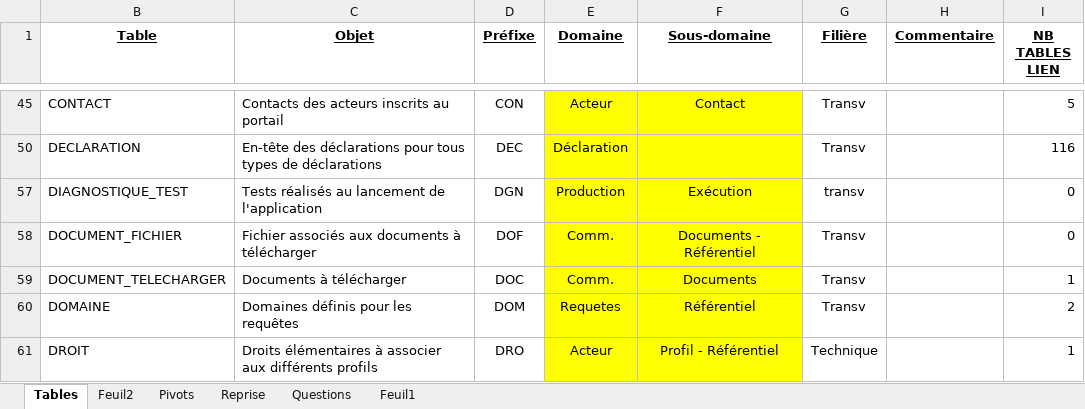
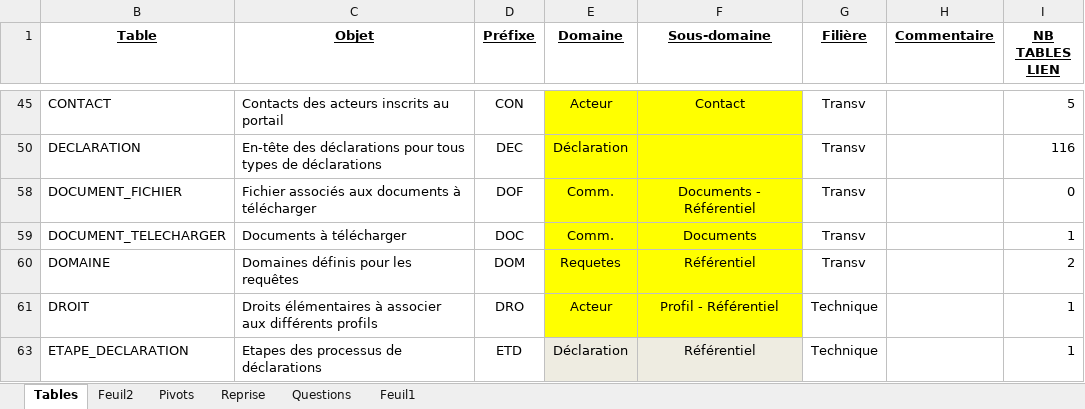
Before and after one commit to borisdagnon/SydPHP_Excel, an Excel workbook: uploads/Tables Syderep_V2.xlsx, sheet Tables, drawn as a sheet; only a part is shown, gaps mark what is left out; the shorter side is filled out with more unchanged rows; values as stored, in another font and other column widths than the file's, no borders; the diff names each change by its address in the sheet, - before the commit and + after, or states it on an @@ line.

```diff
--- a/uploads/Tables Syderep_V2.xlsx (sheet Tables)
+++ b/uploads/Tables Syderep_V2.xlsx (sheet Tables)
@@ row 57 hidden: DIAGNOSTIQUE_TEST | Tests réalisés au lancement de l'application | DGN | Production | Exécution | transv |  | 0 @@
```
Also changed, not shown: sheet Feuil2, sheet Pivots, sheet Feuil1, 8 other files.
